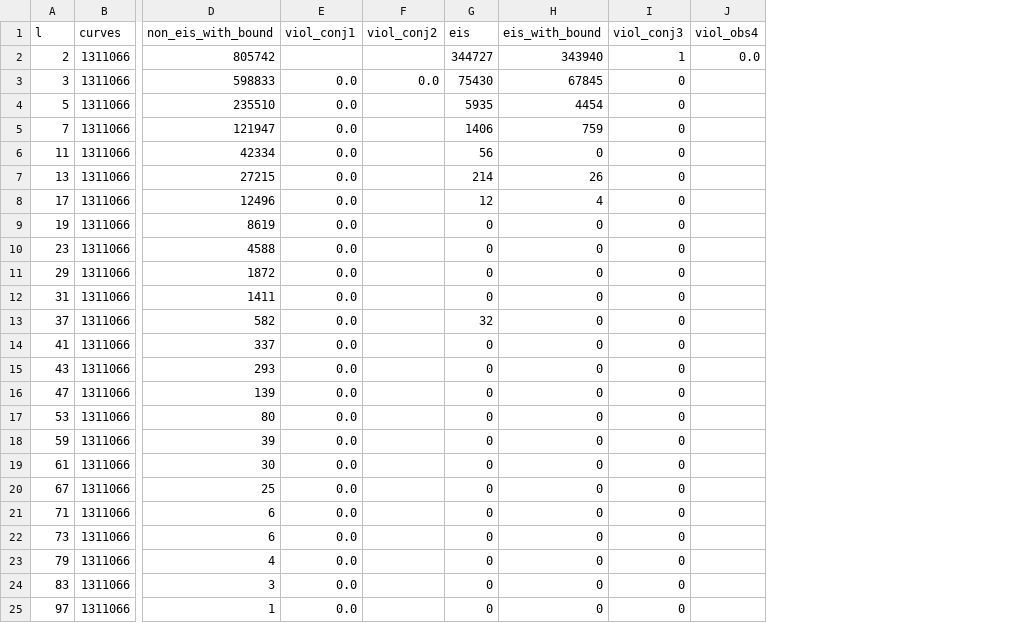
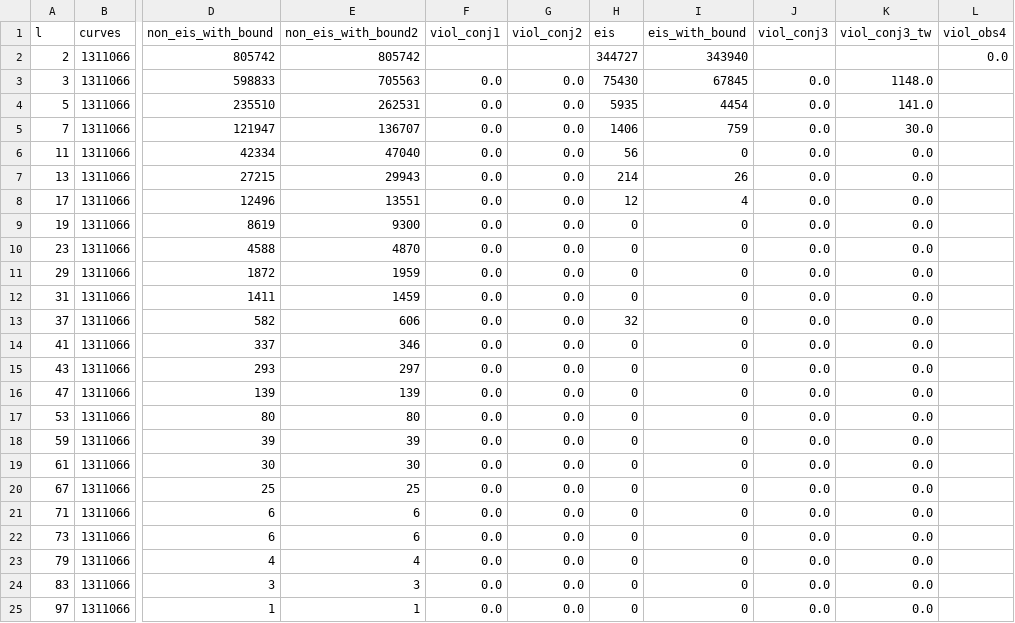
Before and after one commit to dsr001001/mcptrial, a CSV file: ecmine/results/check_work_summary.csv, drawn as a sheet; only a part is shown, gaps mark what is left out; addresses are those after the commit; the diff names each change by its address in the sheet, - before the commit and + after, or states it on an @@ line.

```diff
--- a/ecmine/results/check_work_summary.csv
+++ b/ecmine/results/check_work_summary.csv
+column E (non_eis_with_bound2), rows 2-25: 805742 | 705563 | 262531 | 136707 | 47040 | 29943 | 13551 | 9300 | 4870 | 1959 | 1459 | 606 | 346 | 297 | 139 | 80 | 39 | 30 | 25 | 6 | 6 | 4 | 3 | 1
+column K (viol_conj3_tw), rows 3-25: 1148.0 | 141.0 | 30.0 | 0.0 | 0.0 | 0.0 | 0.0 | 0.0 | 0.0 | 0.0 | 0.0 | 0.0 | 0.0 | 0.0 | 0.0 | 0.0 | 0.0 | 0.0 | 0.0 | 0.0 | 0.0 | 0.0 | 0.0
-J2 (viol_conj3): 1
+J2 (viol_conj3): (empty)
-J3:J25 (viol_conj3): 0
+J3:J25 (viol_conj3): 0.0
-G4:G25 (viol_conj2): (empty)
+G4:G25 (viol_conj2): 0.0
```
Also changed, not shown: ecmine/results/check_ext_summary.csv, ecmine/results/check_holdout_summary.csv, 27 other files.
